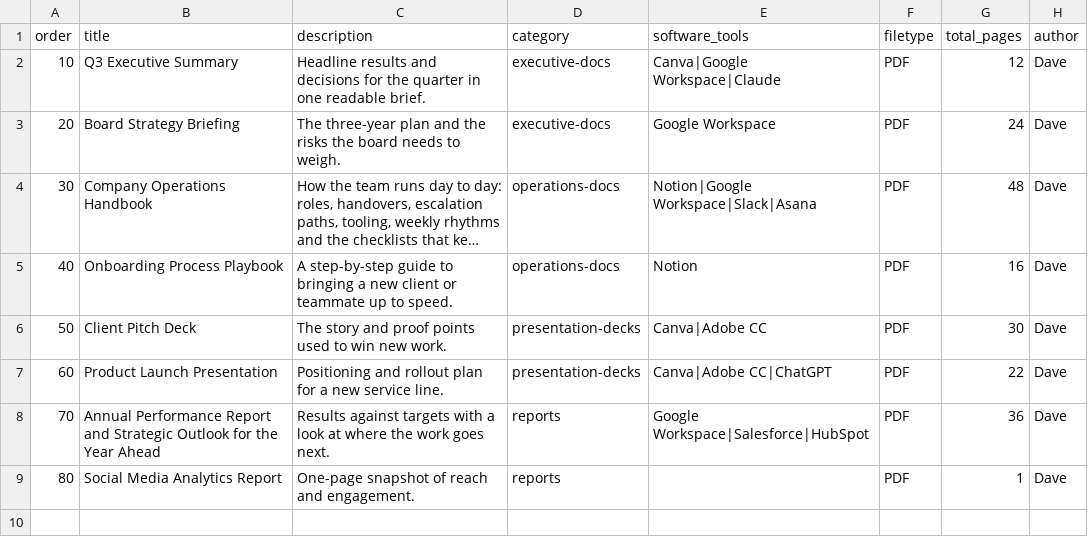
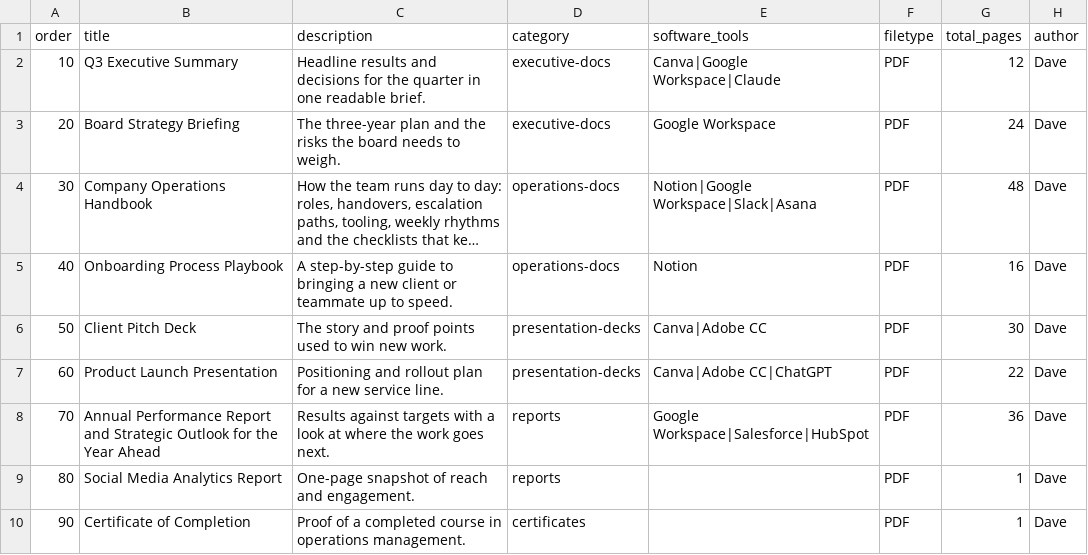
Before and after one commit to lonewanderer27/devportfolio, a CSV file: wp-content/plugins/custom-post-types-dp/data/seeders/documents.csv, drawn as a sheet; long unchanged cells end in ….

```diff
--- a/wp-content/plugins/custom-post-types-dp/data/seeders/documents.csv
+++ b/wp-content/plugins/custom-post-types-dp/data/seeders/documents.csv
@@ -9 +9,2 @@ order,title,description,category,software_tools,filetype,total_pages,author
 80,Social Media Analytics Report,One-page snapshot of reach and engagement.,reports,,PDF,1,Dave
+90,Certificate of Completion,Proof of a completed course in operations management.,certificates,,PDF,1,Dave
```
Also changed, not shown: 2 other files.
